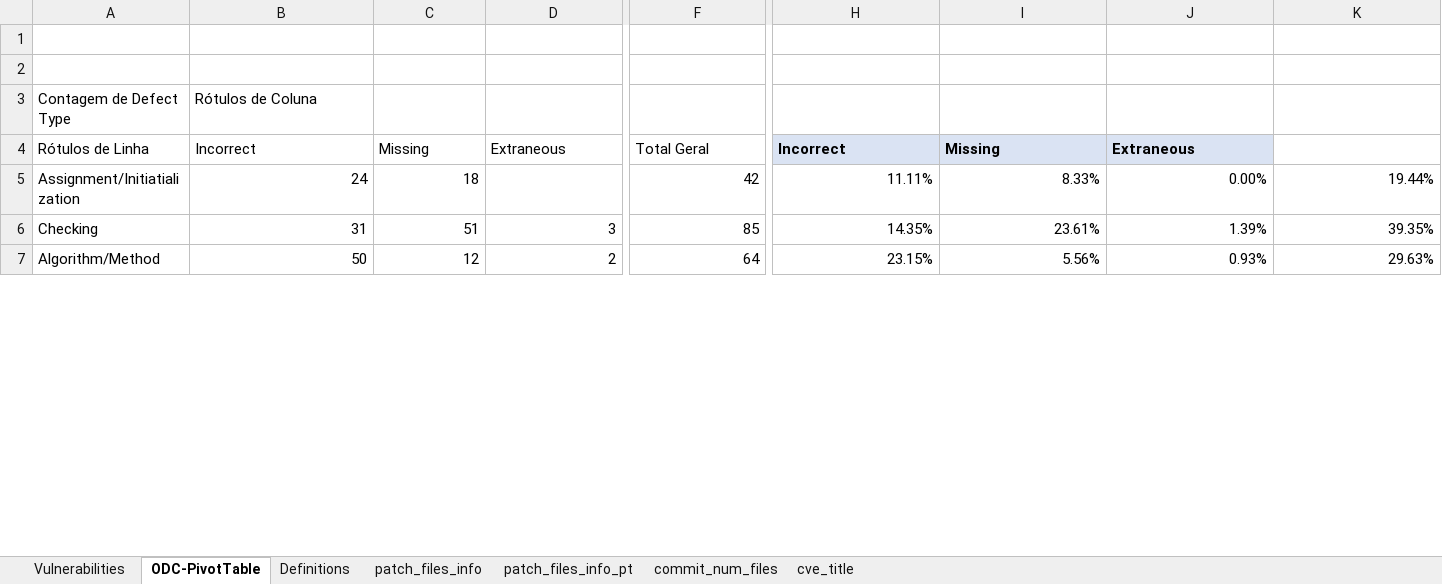
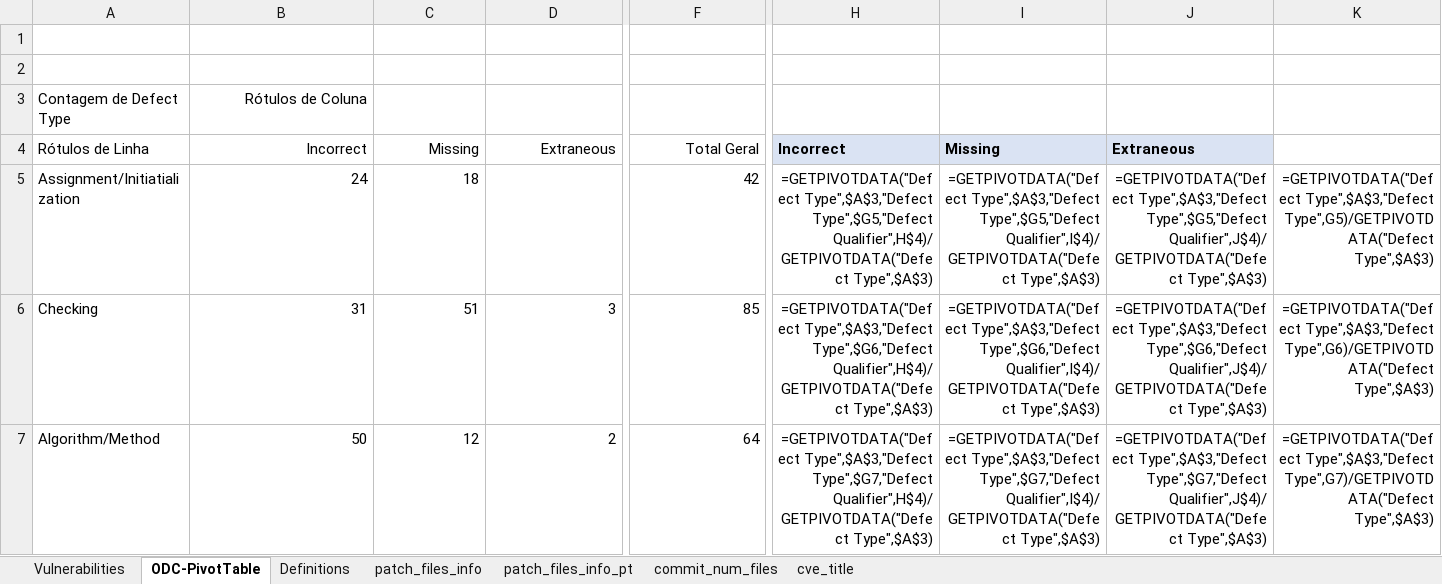
Before and after one commit to DiogoHD/LLM-and-ODC, an Excel workbook: data/vulnerabilities.xlsx, sheet ODC-PivotTable, drawn as a sheet; only a part is shown, gaps mark what is left out; values as stored, in another font and other column widths than the file's, no borders; formulas without a stored value are shown as written; the diff covers the shown part only; the diff names each change by its address in the sheet, - before the commit and + after, or states it on an @@ line.

```diff
--- a/data/vulnerabilities.xlsx (sheet ODC-PivotTable)
+++ b/data/vulnerabilities.xlsx (sheet ODC-PivotTable)
-B3 alignment: left
+B3 alignment: right
-B4:D4 alignment: left
+B4:D4 alignment: right
-F4 alignment: left
+F4 alignment: right
-H5: 11.11%
+H5: =GETPIVOTDATA("Defect Type",$A$3,"Defect Type",$G5,"Defect Qualifier",H$4)/GETPIVOTDATA("Defect Type",$A$3)
-I5: 8.33%
+I5: =GETPIVOTDATA("Defect Type",$A$3,"Defect Type",$G5,"Defect Qualifier",I$4)/GETPIVOTDATA("Defect Type",$A$3)
-J5: 0.00%
+J5: =GETPIVOTDATA("Defect Type",$A$3,"Defect Type",$G5,"Defect Qualifier",J$4)/GETPIVOTDATA("Defect Type",$A$3)
-K5: 19.44%
+K5: =GETPIVOTDATA("Defect Type",$A$3,"Defect Type",G5)/GETPIVOTDATA("Defect Type",$A$3)
-H6: 14.35%
+H6: =GETPIVOTDATA("Defect Type",$A$3,"Defect Type",$G6,"Defect Qualifier",H$4)/GETPIVOTDATA("Defect Type",$A$3)
-I6: 23.61%
+I6: =GETPIVOTDATA("Defect Type",$A$3,"Defect Type",$G6,"Defect Qualifier",I$4)/GETPIVOTDATA("Defect Type",$A$3)
-J6: 1.39%
+J6: =GETPIVOTDATA("Defect Type",$A$3,"Defect Type",$G6,"Defect Qualifier",J$4)/GETPIVOTDATA("Defect Type",$A$3)
-K6: 39.35%
+K6: =GETPIVOTDATA("Defect Type",$A$3,"Defect Type",G6)/GETPIVOTDATA("Defect Type",$A$3)
-H7: 23.15%
+H7: =GETPIVOTDATA("Defect Type",$A$3,"Defect Type",$G7,"Defect Qualifier",H$4)/GETPIVOTDATA("Defect Type",$A$3)
-I7: 5.56%
+I7: =GETPIVOTDATA("Defect Type",$A$3,"Defect Type",$G7,"Defect Qualifier",I$4)/GETPIVOTDATA("Defect Type",$A$3)
-J7: 0.93%
+J7: =GETPIVOTDATA("Defect Type",$A$3,"Defect Type",$G7,"Defect Qualifier",J$4)/GETPIVOTDATA("Defect Type",$A$3)
-K7: 29.63%
+K7: =GETPIVOTDATA("Defect Type",$A$3,"Defect Type",G7)/GETPIVOTDATA("Defect Type",$A$3)
```
Also changed, not shown: 47 edited cells and cell formats elsewhere in this sheet, sheet Vulnerabilities, sheet patch_files_info, sheet patch_files_info_pt, sheet commit_num_files, 4 other files.
